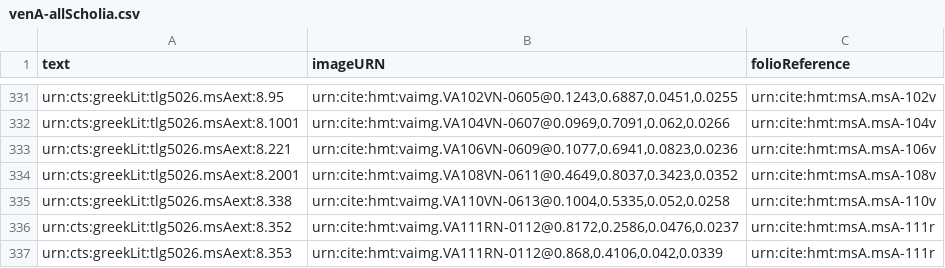
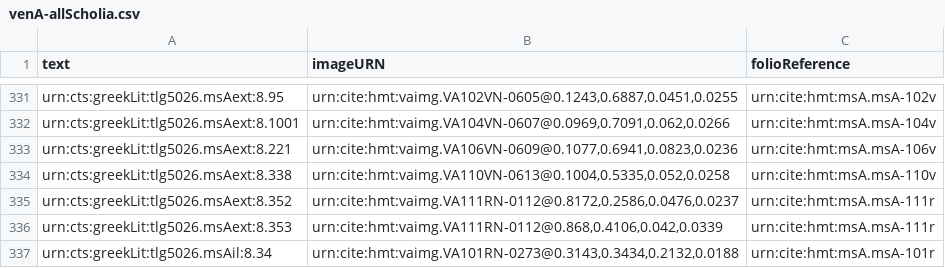
Before and after one commit to hmteditors/alums1, a CSV file: collections/venA-allScholia.csv, drawn as a sheet; only a part is shown, gaps mark what is left out; the shorter side is filled out with more unchanged rows; the diff names each change by its address in the sheet, - before the commit and + after, or states it on an @@ line.

Commit message:
Update venA-allScholia.csv
removed a reinserted line that was indexed as an exterior scholion on108v

```diff
--- a/collections/venA-allScholia.csv
+++ b/collections/venA-allScholia.csv
-row 334: urn:cts:greekLit:tlg5026.msAext:8.2001 | urn:cite:hmt:vaimg.VA108VN-0611@0.4649,0.8037,0.3423,0.0352 | urn:cite:hmt:msA.msA-108v
```
